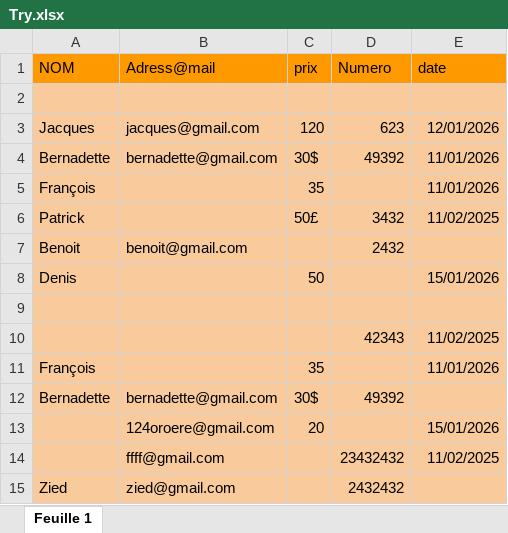
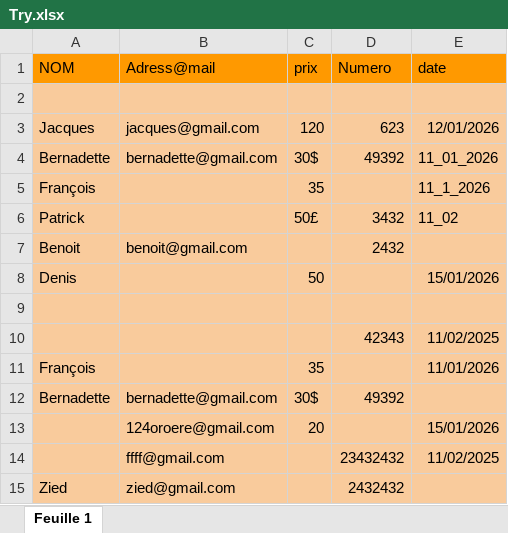
Before and after one commit to TServeaux/Organiser, an Excel workbook: input/Try.xlsx, sheet Feuille 1, drawn as a sheet; values as stored, in another font and other column widths than the file's, no borders; charts and pictures not drawn; the diff names each change by its address in the sheet, - before the commit and + after, or states it on an @@ line.

Commit message:
getDataFromSheet finished

```diff
--- a/input/Try.xlsx (sheet Feuille 1)
+++ b/input/Try.xlsx (sheet Feuille 1)
-E4 (date): 11/01/2026
+E4 (date): 11_01_2026
-E5 (date): 11/01/2026
+E5 (date): 11_1_2026
-E6 (date): 11/02/2025
+E6 (date): 11_02
```
Also changed, not shown: charts or pictures, 1 other file.
